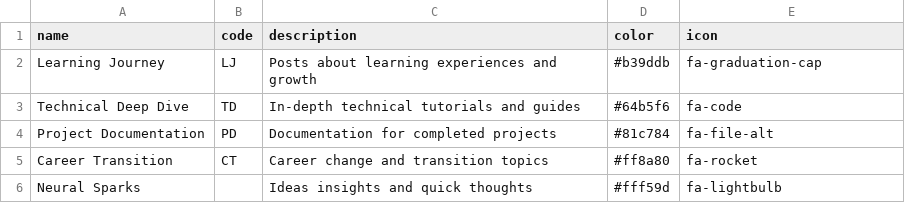
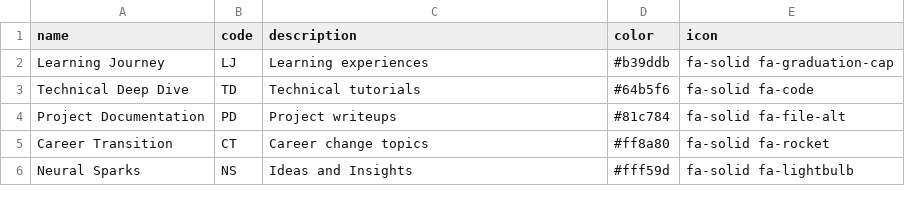
Before and after one commit to sonnibytes/portfolio-website, a CSV file: data/categories.csv, drawn as a sheet.

```diff
--- a/data/categories.csv
+++ b/data/categories.csv
@@ -1,6 +1,6 @@
 name,code,description,color,icon
-Learning Journey,LJ,Posts about learning experiences and growth,#b39ddb,fa-graduation-cap
-Technical Deep Dive,TD,In-depth technical tutorials and guides,#64b5f6,fa-code
-Project Documentation,PD,Documentation for completed projects,#81c784,fa-file-alt
-Career Transition,CT,Career change and transition topics,#ff8a80,fa-rocket
-Neural Sparks,,Ideas insights and quick thoughts,#fff59d,fa-lightbulb
+Learning Journey,LJ,Learning experiences,#b39ddb,fa-solid fa-graduation-cap
+Technical Deep Dive,TD,Technical tutorials,#64b5f6,fa-solid fa-code
+Project Documentation,PD,Project writeups,#81c784,fa-solid fa-file-alt
+Career Transition,CT,Career change topics,#ff8a80,fa-solid fa-rocket
+Neural Sparks,NS,Ideas and Insights,#fff59d,fa-solid fa-lightbulb
```
Also changed, not shown: data/systemtypes.csv, data/technologies.csv.
